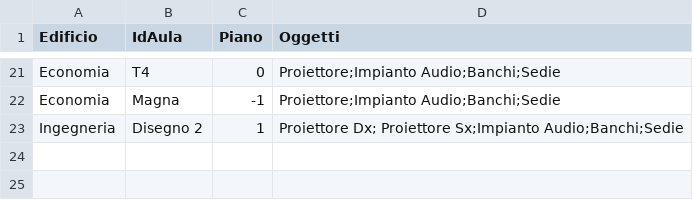
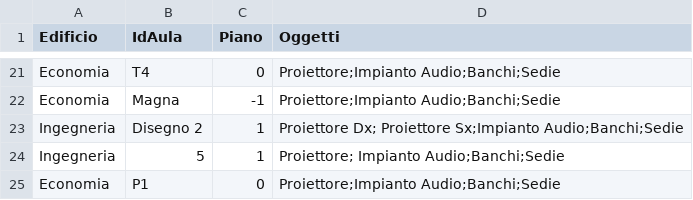
Before and after one commit to davidbelfiori/UniFixISPW, a CSV file: src/main/resources/utvAule.csv, drawn as a sheet; only a part is shown, gaps mark what is left out; the diff names each change by its address in the sheet, - before the commit and + after, or states it on an @@ line.

```diff
--- a/src/main/resources/utvAule.csv
+++ b/src/main/resources/utvAule.csv
+row 24: Ingegneria | 5 | 1 | Proiettore; Impianto Audio;Banchi;Sedie
+row 25: Economia | P1 | 0 | Proiettore;Impianto Audio;Banchi;Sedie
```
Also changed, not shown: 6 other files.
